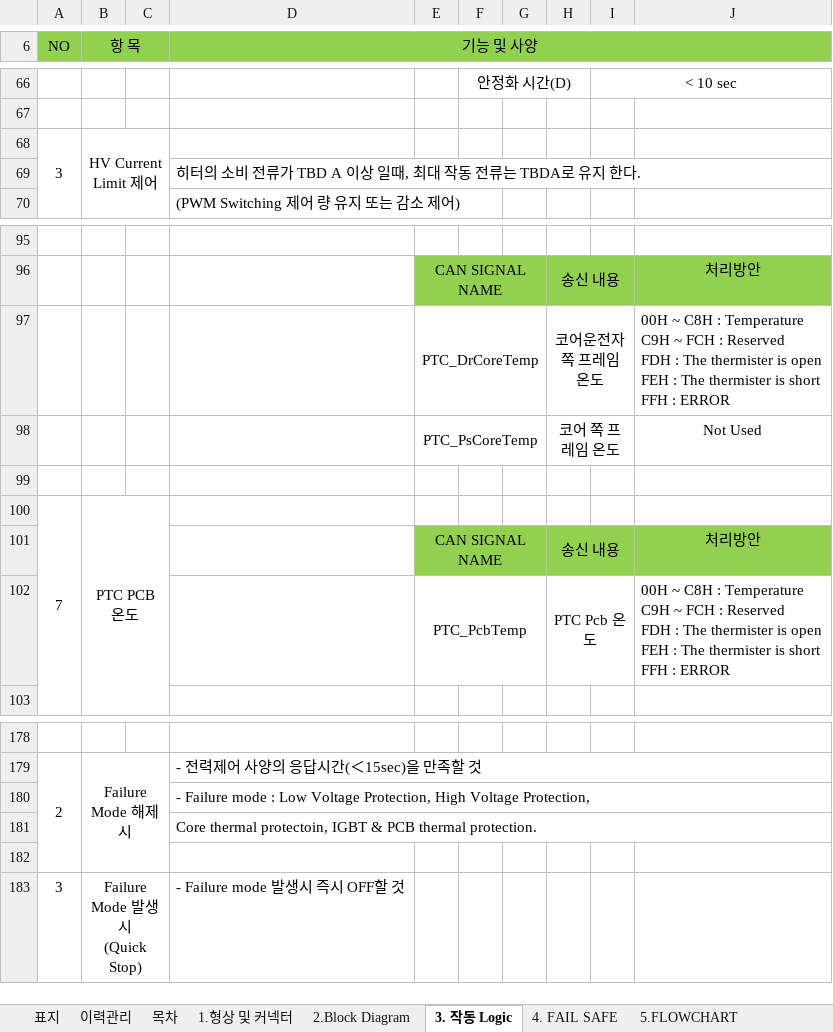
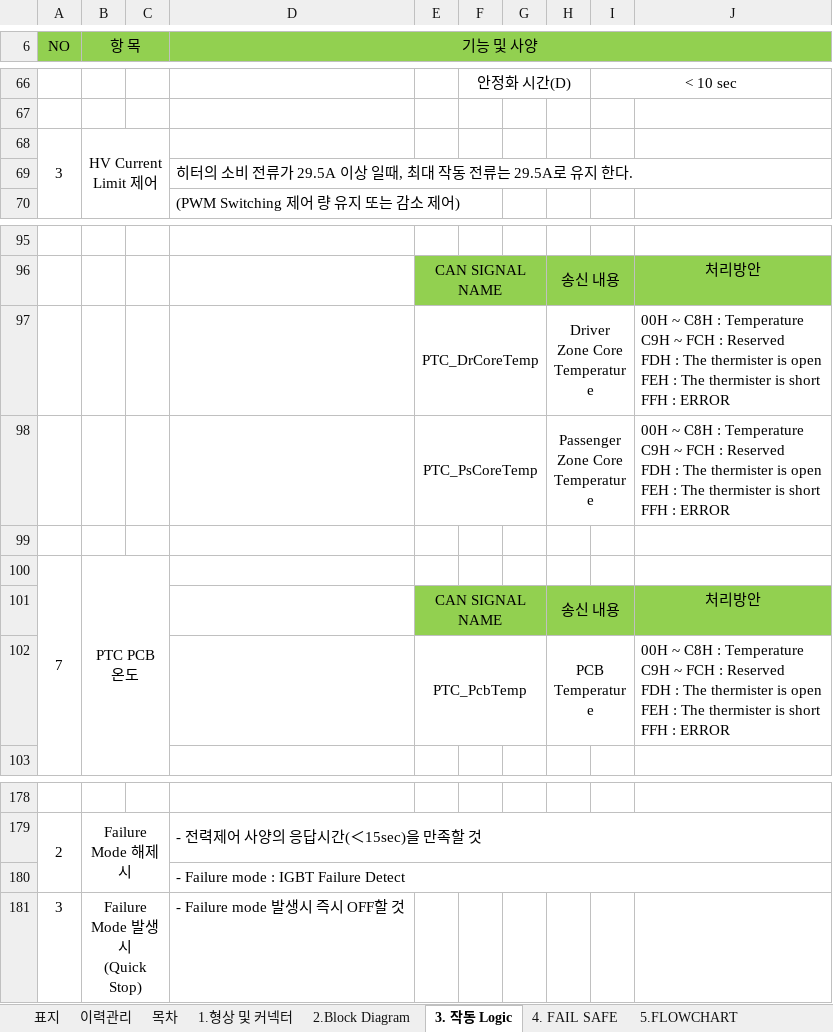
Before and after one commit to sebari29/wr_cva_doc, an Excel workbook: 21. 제어사양서/CVa_제어사양서_V1.2_250507.xlsx, sheet 3. 작동 Logic, drawn as a sheet; only a part is shown, gaps mark what is left out; values as stored, in another font and other column widths than the file's, no borders; charts and pictures not drawn; removed rows and columns are numbered as before the commit, all else as after; ↵ is a line break in a cell; the diff covers the shown part only; the diff names each change by its address in the sheet, - before the commit and + after, or states it on an @@ line.

Commit message:
동작상태 및 통합 Fault 부분 수정(IGBT)

```diff
--- a/21. 제어사양서/CVa_제어사양서_V1.2_250507.xlsx (sheet 3. 작동 Logic)
+++ b/21. 제어사양서/CVa_제어사양서_V1.2_250507.xlsx (sheet 3. 작동 Logic)
-D69 (기능 및 사양): …전류가 TBD A 이상 일때, 최대 작동 전류는 TBDA로 유지…
+D69 (기능 및 사양): …전류가 29.5A 이상 일때, 최대 작동 전류는 29.5A로 유지…
-H97: 코어운전자쪽 프레임 온도
+H97: Driver Zone Core Temperature
-row 98:  |  |  |  | PTC_PsCoreTemp |  |  | 코어 쪽 프레임 온도 |  | Not Used
+row 98:  |  |  |  | PTC_PsCoreTemp |  |  | Passenger Zone Core Temperature |  | 00H ~ C8H : Temperature ↵ C9H ~ FCH : Reserved ↵ FDH : The thermister is open ↵ FEH : The thermister is short ↵ FFH : ERROR
-H102: PTC Pcb 온도
+H102: PCB Temperature
-D180 (기능 및 사양): …mode : Low Voltage Protection, High Voltage Protection,
+D180 (기능 및 사양): …mode : IGBT Failure Detect
-row 181:  |  |  | Core thermal protectoin, IGBT & PCB thermal protection.
-row 182: (empty)
```
Also changed, not shown: 3 added rows, 3 removed rows, 20 edited cells, cell formats and merged cells elsewhere in this sheet, sheet 4. FAIL SAFE.
